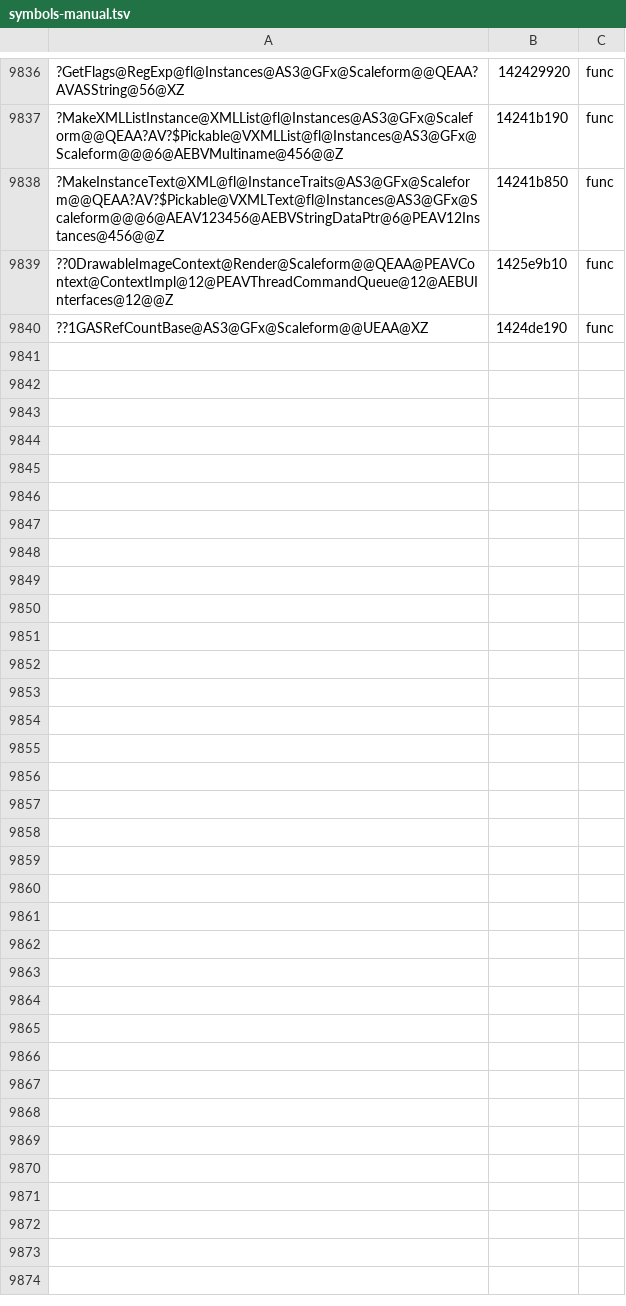
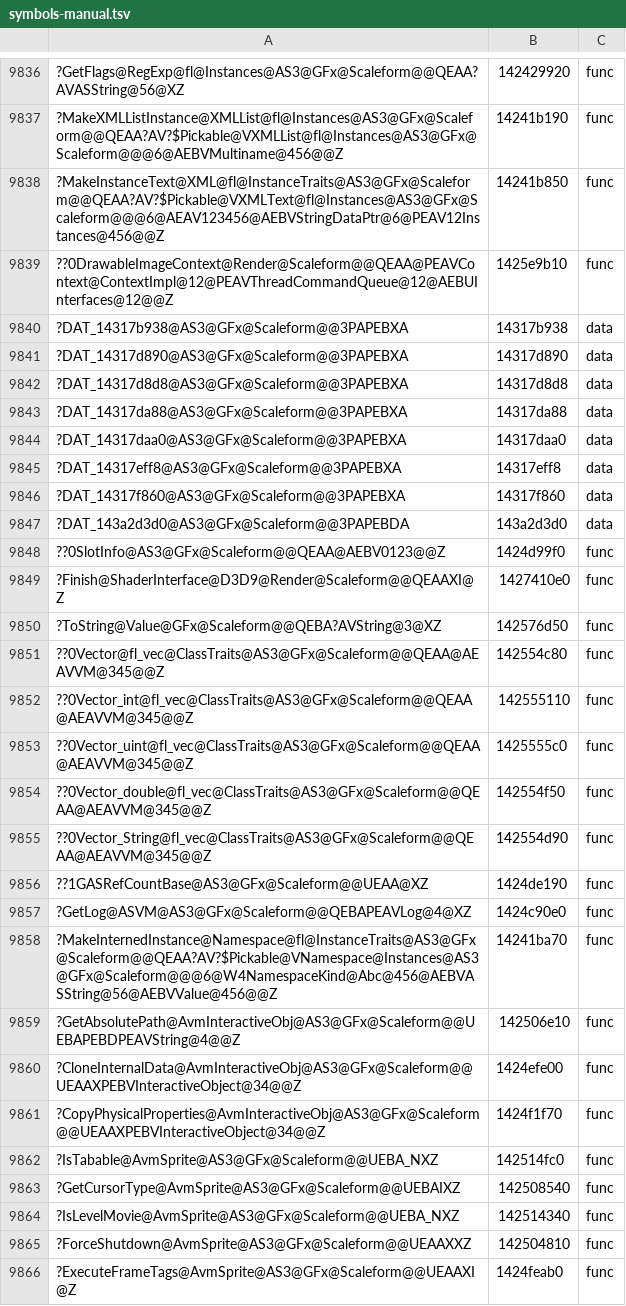
Before and after one commit to riyukuro/MS2Recomp, a TSV file: progress/symbols-manual.tsv, drawn as a sheet; only a part is shown, gaps mark what is left out; the diff names each change by its address in the sheet, - before the commit and + after, or states it on an @@ line.

```diff
--- a/progress/symbols-manual.tsv
+++ b/progress/symbols-manual.tsv
+row 9840: ?DAT_14317b938@AS3@GFx@Scaleform@@3PAPEBXA | 14317b938 | data
+row 9841: ?DAT_14317d890@AS3@GFx@Scaleform@@3PAPEBXA | 14317d890 | data
+row 9842: ?DAT_14317d8d8@AS3@GFx@Scaleform@@3PAPEBXA | 14317d8d8 | data
+row 9843: ?DAT_14317da88@AS3@GFx@Scaleform@@3PAPEBXA | 14317da88 | data
+row 9844: ?DAT_14317daa0@AS3@GFx@Scaleform@@3PAPEBXA | 14317daa0 | data
+row 9845: ?DAT_14317eff8@AS3@GFx@Scaleform@@3PAPEBXA | 14317eff8 | data
+row 9846: ?DAT_14317f860@AS3@GFx@Scaleform@@3PAPEBXA | 14317f860 | data
+row 9847: ?DAT_143a2d3d0@AS3@GFx@Scaleform@@3PAPEBDA | 143a2d3d0 | data
+row 9848: ??0SlotInfo@AS3@GFx@Scaleform@@QEAA@AEBV0123@@Z | 1424d99f0 | func
+row 9849: ?Finish@ShaderInterface@D3D9@Render@Scaleform@@QEAAXI@Z | 1427410e0 | func
+row 9850: ?ToString@Value@GFx@Scaleform@@QEBA?AVString@3@XZ | 142576d50 | func
+row 9851: ??0Vector@fl_vec@ClassTraits@AS3@GFx@Scaleform@@QEAA@AEAVVM@345@@Z | 142554c80 | func
+row 9852: ??0Vector_int@fl_vec@ClassTraits@AS3@GFx@Scaleform@@QEAA@AEAVVM@345@@Z | 142555110 | func
+row 9853: ??0Vector_uint@fl_vec@ClassTraits@AS3@GFx@Scaleform@@QEAA@AEAVVM@345@@Z | 1425555c0 | func
+row 9854: ??0Vector_double@fl_vec@ClassTraits@AS3@GFx@Scaleform@@QEAA@AEAVVM@345@@Z | 142554f50 | func
+row 9855: ??0Vector_String@fl_vec@ClassTraits@AS3@GFx@Scaleform@@QEAA@AEAVVM@345@@Z | 142554d90 | func
+row 9857: ?GetLog@ASVM@AS3@GFx@Scaleform@@QEBAPEAVLog@4@XZ | 1424c90e0 | func
+row 9858: ?MakeInternedInstance@Namespace@fl@InstanceTraits@AS3@GFx@Scaleform@@QEAA?AV?$Pickable@VNamespace@Instances@AS3@GFx@Scaleform@@@6@W4NamespaceKind@Abc@456@AEBVASString@56@AEBVValue@456@@Z | 14241ba70 | func
+row 9859: ?GetAbsolutePath@AvmInteractiveObj@AS3@GFx@Scaleform@@UEBAPEBDPEAVString@4@@Z | 142506e10 | func
+row 9860: ?CloneInternalData@AvmInteractiveObj@AS3@GFx@Scaleform@@UEAAXPEBVInteractiveObject@34@@Z | 1424efe00 | func
+row 9861: ?CopyPhysicalProperties@AvmInteractiveObj@AS3@GFx@Scaleform@@UEAAXPEBVInteractiveObject@34@@Z | 1424f1f70 | func
+row 9862: ?IsTabable@AvmSprite@AS3@GFx@Scaleform@@UEBA_NXZ | 142514fc0 | func
+row 9863: ?GetCursorType@AvmSprite@AS3@GFx@Scaleform@@UEBAIXZ | 142508540 | func
+row 9864: ?IsLevelMovie@AvmSprite@AS3@GFx@Scaleform@@UEBA_NXZ | 142514340 | func
+row 9865: ?ForceShutdown@AvmSprite@AS3@GFx@Scaleform@@UEAAXXZ | 142504810 | func
+row 9866: ?ExecuteFrameTags@AvmSprite@AS3@GFx@Scaleform@@UEAAXI@Z | 1424feab0 | func
```
